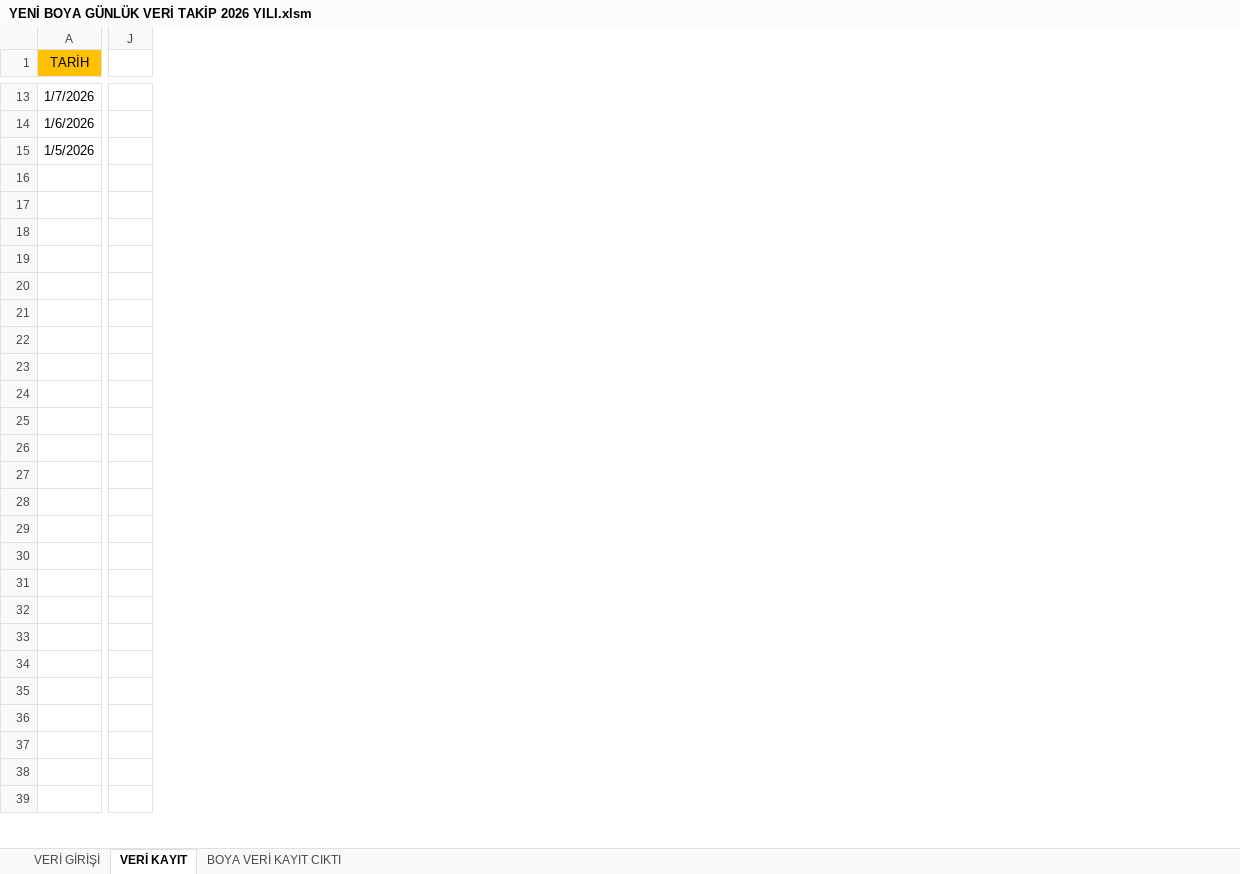
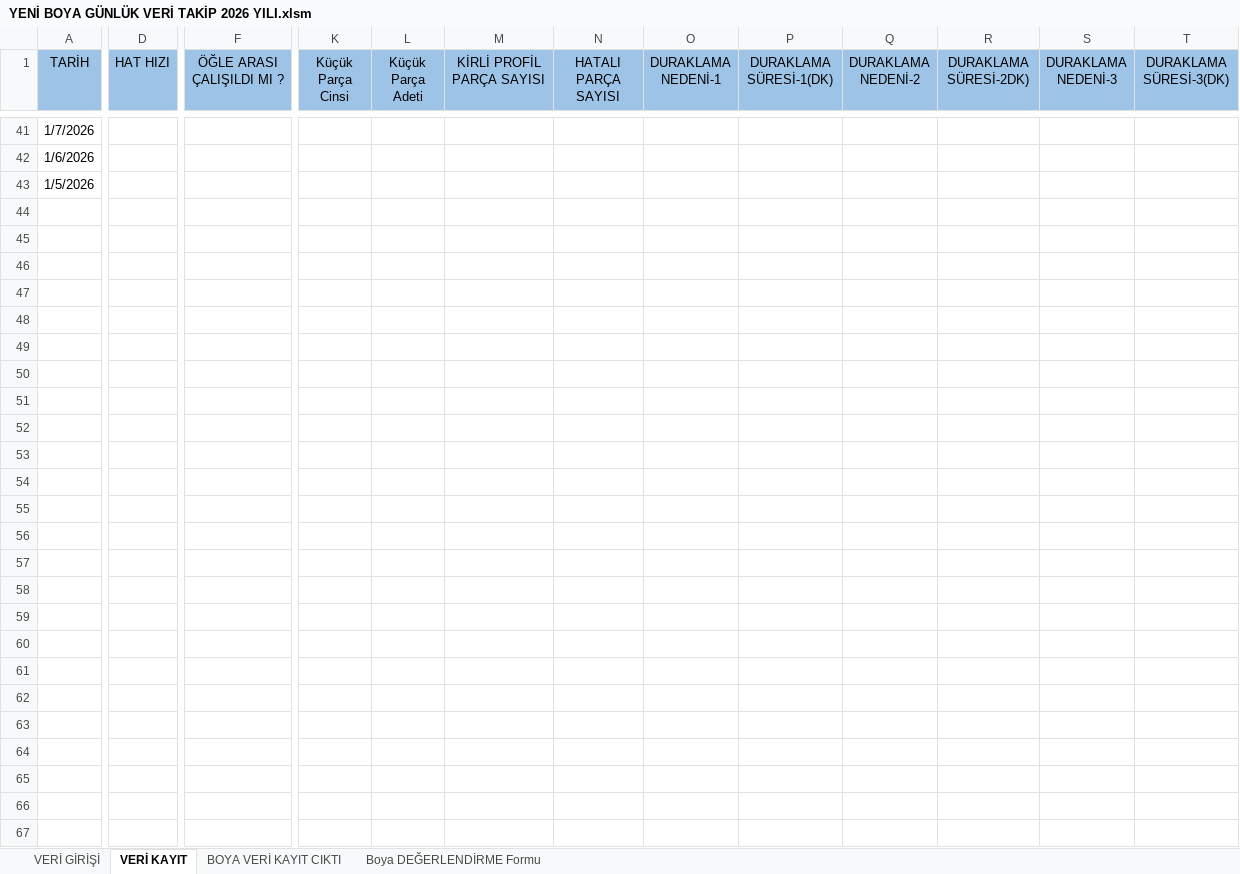
Before and after one commit to Tuncayozalici/ONERI, an Excel workbook: wwwroot/EXCELS/YENİ BOYA GÜNLÜK VERİ TAKİP 2026 YILI.xlsm, sheet VERİ KAYIT, drawn as a sheet; only a part is shown, gaps mark what is left out; values as stored, in another font and other column widths than the file's, no borders; removed rows and columns are numbered as before the commit, all else as after; the diff covers the shown part only; the diff names each change by its address in the sheet, - before the commit and + after, or states it on an @@ line.

```diff
--- a/wwwroot/EXCELS/YENİ BOYA GÜNLÜK VERİ TAKİP 2026 YILI.xlsm (sheet VERİ KAYIT)
+++ b/wwwroot/EXCELS/YENİ BOYA GÜNLÜK VERİ TAKİP 2026 YILI.xlsm (sheet VERİ KAYIT)
+sheet tab: Boya DEĞERLENDİRME Formu
+column D (HAT HIZI), empty
+column F (ÖĞLE ARASI ÇALIŞILDI MI ?), empty
+column K (Küçük Parça Cinsi), empty
+column L (Küçük Parça Adeti), empty
+column M (KİRLİ PROFİL PARÇA SAYISI), empty
+column N (HATALI PARÇA SAYISI), empty
+column O (DURAKLAMA NEDENİ-1), empty
+column P (DURAKLAMA SÜRESİ-1(DK)), empty
+column Q (DURAKLAMA NEDENİ-2), empty
+column R (DURAKLAMA SÜRESİ-2DK)), empty
+column S (DURAKLAMA NEDENİ-3), empty
+column T (DURAKLAMA SÜRESİ-3(DK)), empty
-column J, empty
-A1 fill: #FFC000
+A1 fill: #9DC3E6
```
Also changed, not shown: 28 added rows, 5 added columns, 33 edited cells and cell formats elsewhere in this sheet, sheet VERİ GİRİŞİ, formulas that keep their value, charts or pictures, 9 other files.
